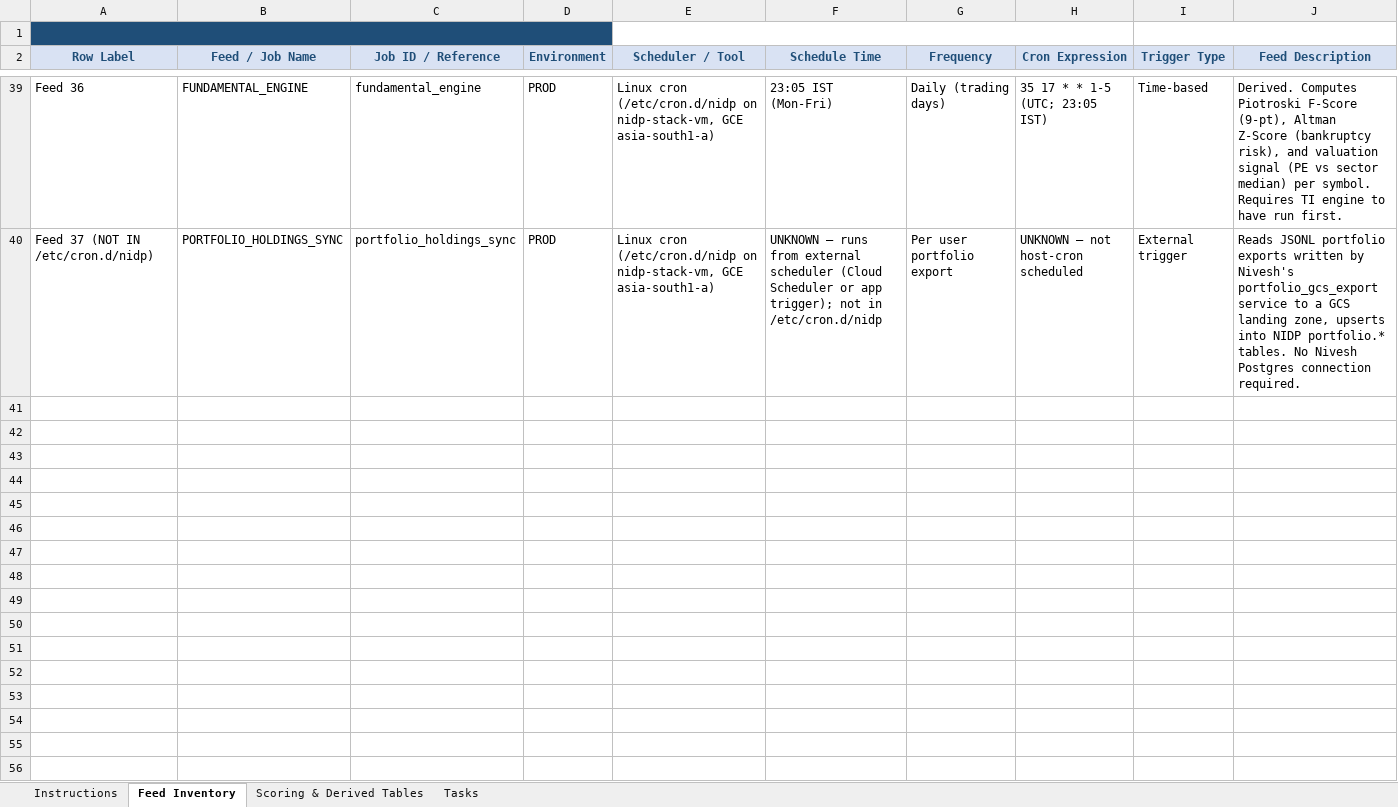
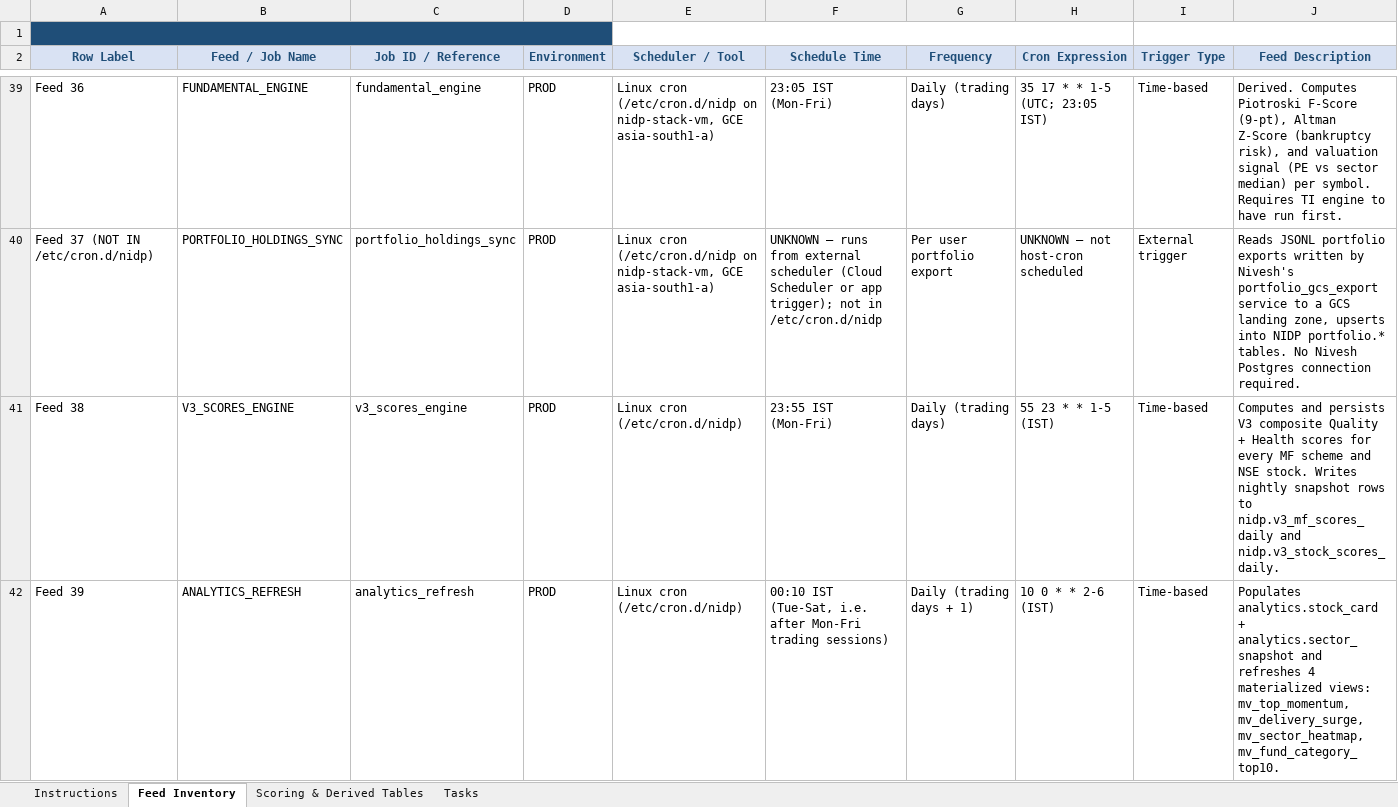
Before and after one commit to amitporwal107/nivesh.ai, an Excel workbook: docs/NIDP_FEEDS/Master_Data_Feed_Template.xlsx, sheet Feed Inventory, drawn as a sheet; only a part is shown, gaps mark what is left out; values as stored, in another font and other column widths than the file's, no borders; rows hold the shown columns only; the diff covers the shown part only; the diff names each change by its address in the sheet, - before the commit and + after, or states it on an @@ line.

```diff
--- a/docs/NIDP_FEEDS/Master_Data_Feed_Template.xlsx (sheet Feed Inventory)
+++ b/docs/NIDP_FEEDS/Master_Data_Feed_Template.xlsx (sheet Feed Inventory)
+row 41: Feed 38 | V3_SCORES_ENGINE | v3_scores_engine | PROD | Linux cron (/etc/cron.d/nidp) | 23:55 IST (Mon-Fri) | Daily (trading days) | 55 23 * * 1-5 (IST) | Time-based | Computes and persists V3 composite Quality + Health scores for every MF scheme and NSE stock. Writes nightly snapshot rows to nidp.v3_mf_scores_daily and nidp.v3_stock_scores_daily.
+row 42: Feed 39 | ANALYTICS_REFRESH | analytics_refresh | PROD | Linux cron (/etc/cron.d/nidp) | 00:10 IST (Tue-Sat, i.e. after Mon-Fri trading sessions) | Daily (trading days + 1) | 10 0 * * 2-6 (IST) | Time-based | Populates analytics.stock_card + analytics.sector_snapshot and refreshes 4 materialized views: mv_top_momentum, mv_delivery_surge, mv_sector_heatmap, mv_fund_category_top10.
```
Also changed, not shown: 3 added rows and 3 edited cells elsewhere in this sheet, 2 other files.
